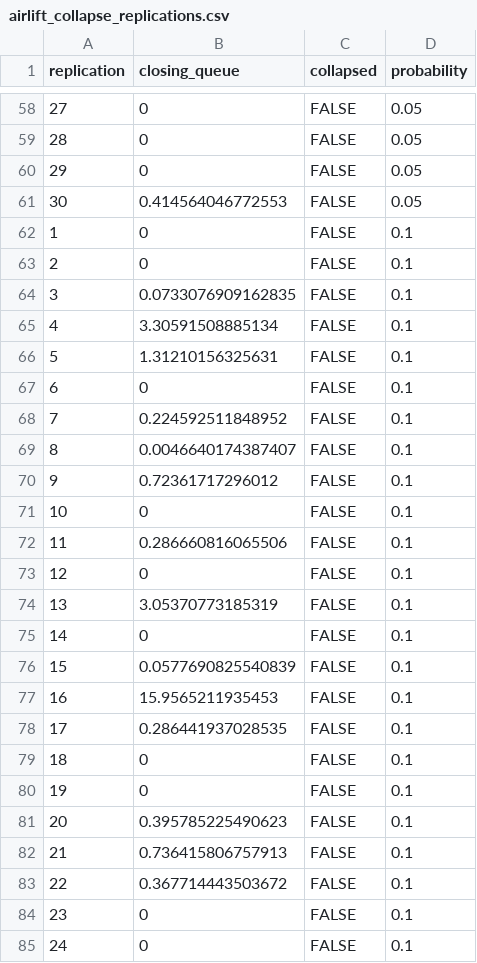
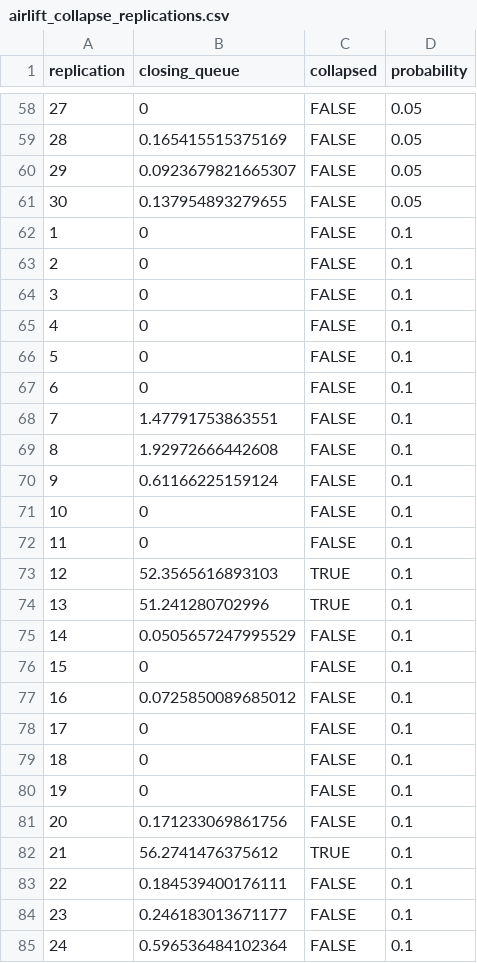
Before and after one commit to natosys/Battlefield-Casualty-Handling, a CSV file: data/airlift/airlift_collapse_replications.csv, drawn as a sheet; only a part is shown, gaps mark what is left out; the diff covers the shown part only.

```diff
--- a/data/airlift/airlift_collapse_replications.csv
+++ b/data/airlift/airlift_collapse_replications.csv
@@ -58,28 +58,28 @@
 27,0,FALSE,0.05
-28,0,FALSE,0.05
-29,0,FALSE,0.05
-30,0.414564046772553,FALSE,0.05
+28,0.165415515375169,FALSE,0.05
+29,0.0923679821665307,FALSE,0.05
+30,0.137954893279655,FALSE,0.05
 1,0,FALSE,0.1
 2,0,FALSE,0.1
-3,0.0733076909162835,FALSE,0.1
-4,3.30591508885134,FALSE,0.1
-5,1.31210156325631,FALSE,0.1
+3,0,FALSE,0.1
+4,0,FALSE,0.1
+5,0,FALSE,0.1
 6,0,FALSE,0.1
-7,0.224592511848952,FALSE,0.1
-8,0.0046640174387407,FALSE,0.1
-9,0.72361717296012,FALSE,0.1
+7,1.47791753863551,FALSE,0.1
+8,1.92972666442608,FALSE,0.1
+9,0.61166225159124,FALSE,0.1
 10,0,FALSE,0.1
-11,0.286660816065506,FALSE,0.1
-12,0,FALSE,0.1
-13,3.05370773185319,FALSE,0.1
-14,0,FALSE,0.1
-15,0.0577690825540839,FALSE,0.1
-16,15.9565211935453,FALSE,0.1
-17,0.286441937028535,FALSE,0.1
+11,0,FALSE,0.1
+12,52.3565616893103,TRUE,0.1
+13,51.241280702996,TRUE,0.1
+14,0.0505657247995529,FALSE,0.1
+15,0,FALSE,0.1
+16,0.0725850089685012,FALSE,0.1
+17,0,FALSE,0.1
 18,0,FALSE,0.1
 19,0,FALSE,0.1
-20,0.395785225490623,FALSE,0.1
-21,0.736415806757913,FALSE,0.1
-22,0.367714443503672,FALSE,0.1
-23,0,FALSE,0.1
-24,0,FALSE,0.1
+20,0.171233069861756,FALSE,0.1
+21,56.2741476375612,TRUE,0.1
+22,0.184539400176111,FALSE,0.1
+23,0.246183013671177,FALSE,0.1
+24,0.596536484102364,FALSE,0.1
```
Also changed, not shown: 168 edited cells elsewhere in this file, data/airlift/airlift_collapse.csv, 1 other file.
